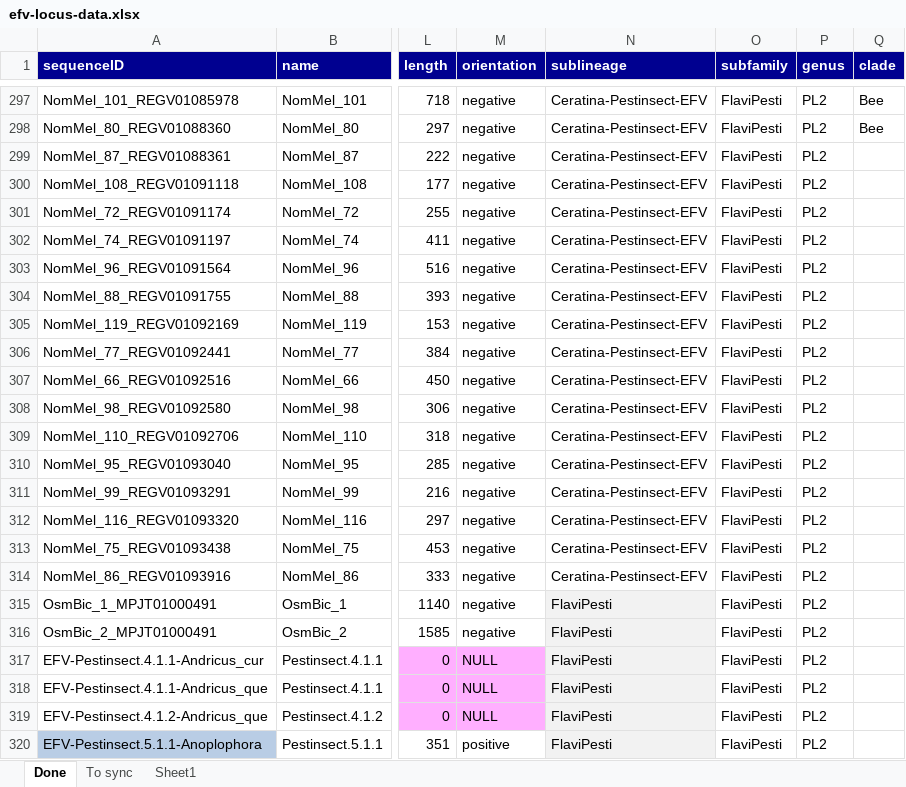
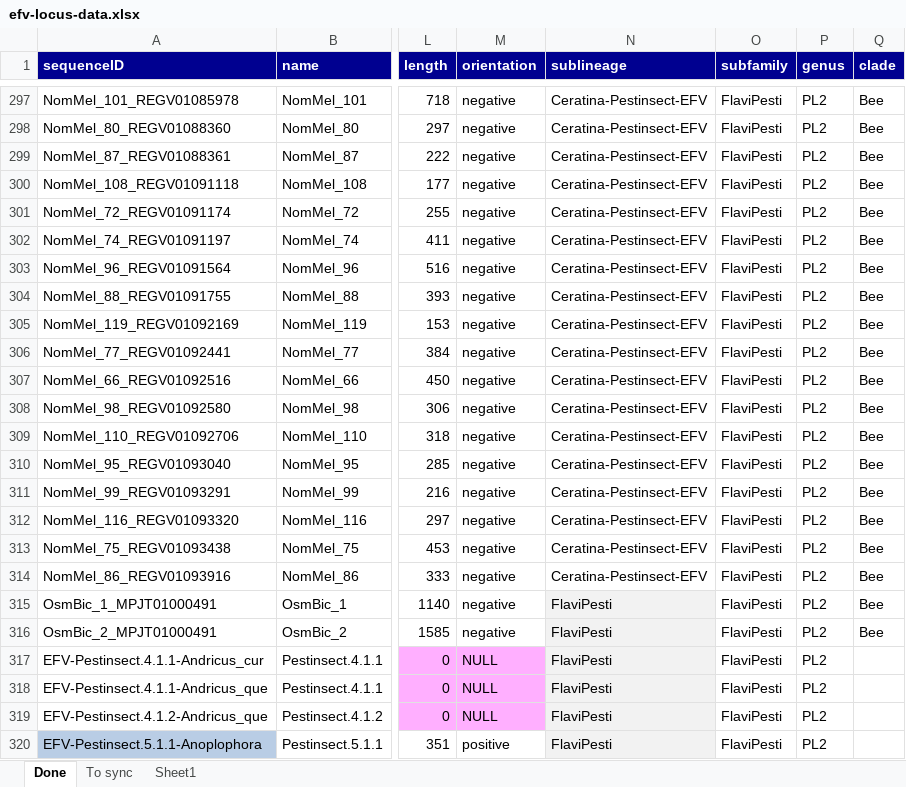
Before and after one commit to giffordlabcvr/Flavivirus-GLUE, an Excel workbook: tabular/locus/efv-locus-data.xlsx, sheet Done, drawn as a sheet; only a part is shown, gaps mark what is left out; values as stored, in another font and other column widths than the file's, no borders; the diff covers the shown part only; the diff names each change by its address in the sheet, - before the commit and + after, or states it on an @@ line.

```diff
--- a/tabular/locus/efv-locus-data.xlsx (sheet Done)
+++ b/tabular/locus/efv-locus-data.xlsx (sheet Done)
-Q299:Q316 (clade): (empty)
+Q299:Q316 (clade): Bee
```
Also changed, not shown: 50 edited cells and cell formats elsewhere in this sheet, 7 other files.
